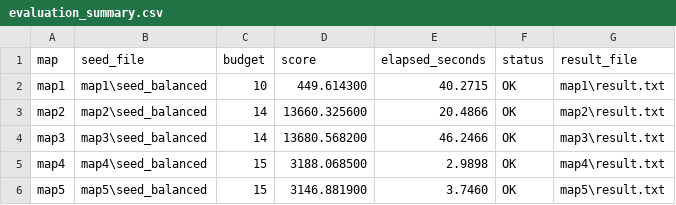
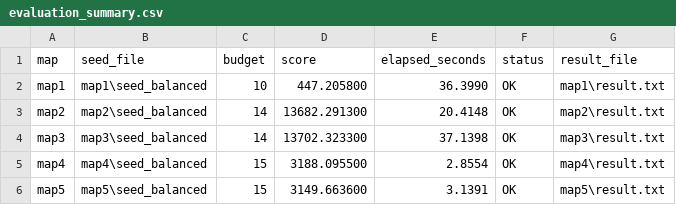
Before and after one commit to hotteano/Artificial-Intelligence-H-Course-Material-and-Notes-for-SPR26-in-SUSTech, a CSV file: Project1/Project1/Project1/Testcase/Evolutionary/evaluation_summary.csv, drawn as a sheet.

```diff
--- a/Project1/Project1/Project1/Testcase/Evolutionary/evaluation_summary.csv
+++ b/Project1/Project1/Project1/Testcase/Evolutionary/evaluation_summary.csv
@@ -1,6 +1,6 @@
 map,seed_file,budget,score,elapsed_seconds,status,result_file
-map1,map1\seed_balanced,10,449.614300,40.2715,OK,map1\result.txt
-map2,map2\seed_balanced,14,13660.325600,20.4866,OK,map2\result.txt
-map3,map3\seed_balanced,14,13680.568200,46.2466,OK,map3\result.txt
-map4,map4\seed_balanced,15,3188.068500,2.9898,OK,map4\result.txt
-map5,map5\seed_balanced,15,3146.881900,3.7460,OK,map5\result.txt
+map1,map1\seed_balanced,10,447.205800,36.3990,OK,map1\result.txt
+map2,map2\seed_balanced,14,13682.291300,20.4148,OK,map2\result.txt
+map3,map3\seed_balanced,14,13702.323300,37.1398,OK,map3\result.txt
+map4,map4\seed_balanced,15,3188.095500,2.8554,OK,map4\result.txt
+map5,map5\seed_balanced,15,3149.663600,3.1391,OK,map5\result.txt
```
Also changed, not shown: Project1/Project1/Project1/Testcase/Evolutionary/timing_summary.csv, 19 other files.
